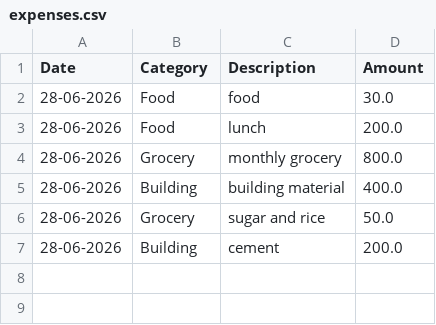
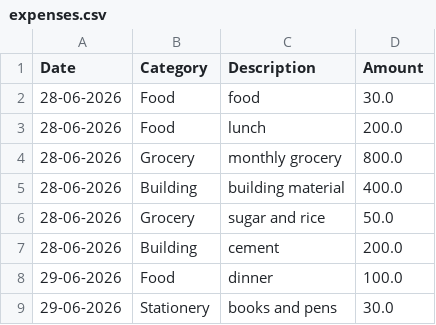
Before and after one commit to jubbyshonhayi/expense-tracker, a CSV file: expenses.csv, drawn as a sheet; the diff names each change by its address in the sheet, - before the commit and + after, or states it on an @@ line.

```diff
--- a/expenses.csv
+++ b/expenses.csv
+row 8: 29-06-2026 | Food | dinner | 100.0
+row 9: 29-06-2026 | Stationery | books and pens | 30.0
```
Also changed, not shown: 4 other files.
